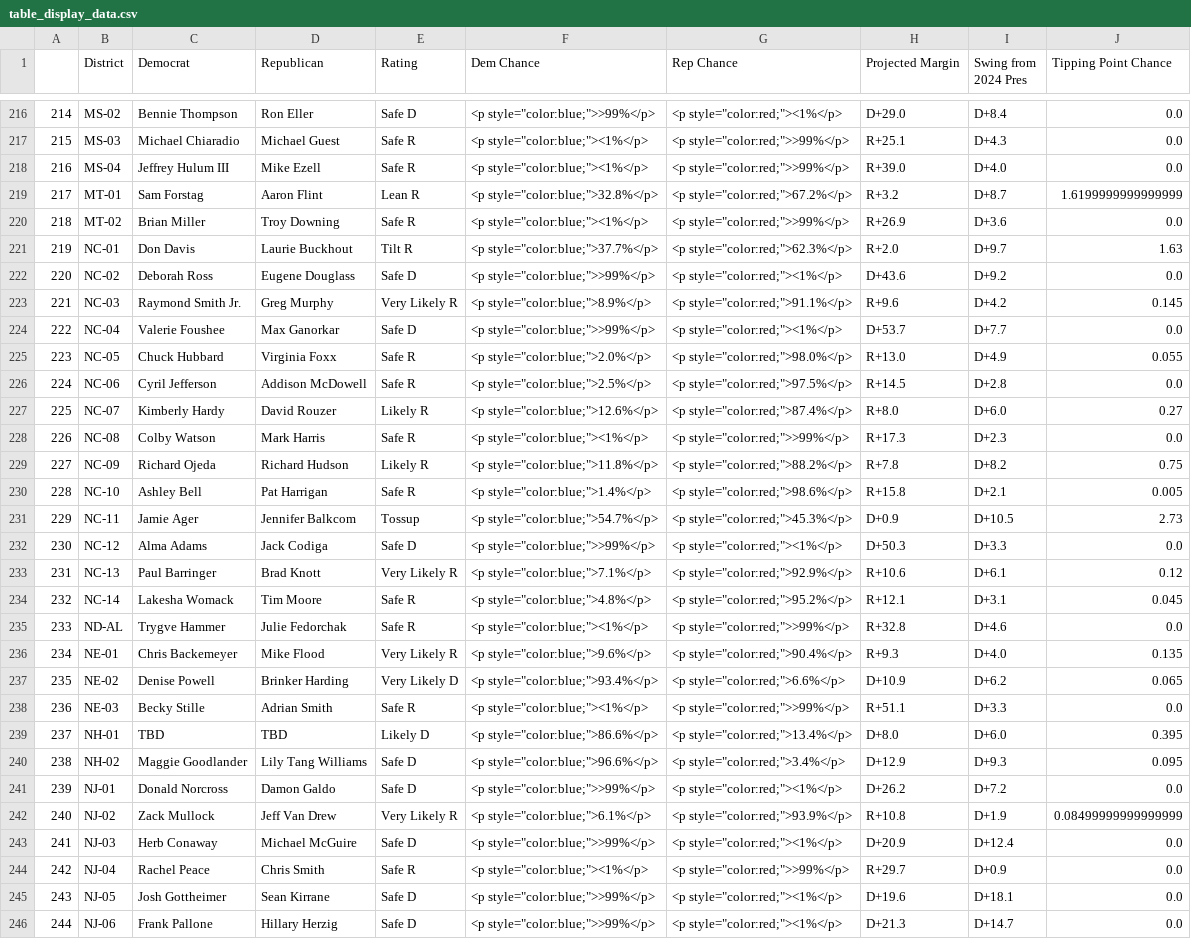
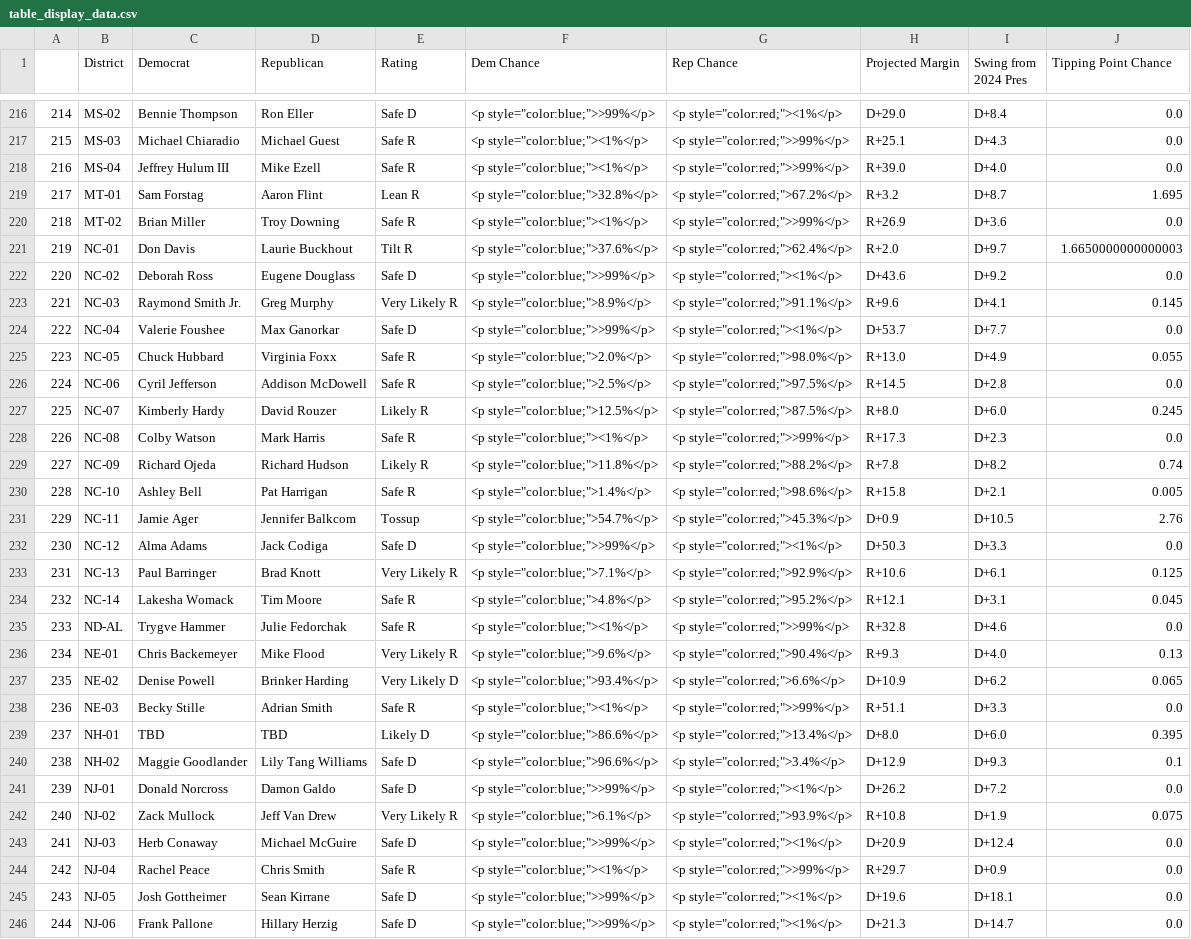
Before and after one commit to Hackquantumcpp/snoutcounter-midterms-2026-model, a CSV file: prediction/house/display_data/table_display_data.csv, drawn as a sheet; only a part is shown, gaps mark what is left out; the diff covers the shown part only.

```diff
--- a/prediction/house/display_data/table_display_data.csv
+++ b/prediction/house/display_data/table_display_data.csv
@@ -218,7 +218,7 @@
 216,MS-04,Jeffrey Hulum III,Mike Ezell,Safe R,"<p style=""color:blue;""><1%</p>","<p style=""color:red;"">>99%</p>",R+39.0,D+4.0,0.0
-217,MT-01,Sam Forstag,Aaron Flint,Lean R,"<p style=""color:blue;"">32.8%</p>","<p style=""color:red;"">67.2%</p>",R+3.2,D+8.7,1.6199999999999999
+217,MT-01,Sam Forstag,Aaron Flint,Lean R,"<p style=""color:blue;"">32.8%</p>","<p style=""color:red;"">67.2%</p>",R+3.2,D+8.7,1.695
 218,MT-02,Brian Miller,Troy Downing,Safe R,"<p style=""color:blue;""><1%</p>","<p style=""color:red;"">>99%</p>",R+26.9,D+3.6,0.0
-219,NC-01,Don Davis,Laurie Buckhout,Tilt R,"<p style=""color:blue;"">37.7%</p>","<p style=""color:red;"">62.3%</p>",R+2.0,D+9.7,1.63
+219,NC-01,Don Davis,Laurie Buckhout,Tilt R,"<p style=""color:blue;"">37.6%</p>","<p style=""color:red;"">62.4%</p>",R+2.0,D+9.7,1.6650000000000003
 220,NC-02,Deborah Ross,Eugene Douglass,Safe D,"<p style=""color:blue;"">>99%</p>","<p style=""color:red;""><1%</p>",D+43.6,D+9.2,0.0
-221,NC-03,Raymond Smith Jr.,Greg Murphy,Very Likely R,"<p style=""color:blue;"">8.9%</p>","<p style=""color:red;"">91.1%</p>",R+9.6,D+4.2,0.145
+221,NC-03,Raymond Smith Jr.,Greg Murphy,Very Likely R,"<p style=""color:blue;"">8.9%</p>","<p style=""color:red;"">91.1%</p>",R+9.6,D+4.1,0.145
 222,NC-04,Valerie Foushee,Max Ganorkar,Safe D,"<p style=""color:blue;"">>99%</p>","<p style=""color:red;""><1%</p>",D+53.7,D+7.7,0.0
@@ -226,12 +226,12 @@
 224,NC-06,Cyril Jefferson,Addison McDowell,Safe R,"<p style=""color:blue;"">2.5%</p>","<p style=""color:red;"">97.5%</p>",R+14.5,D+2.8,0.0
-225,NC-07,Kimberly Hardy,David Rouzer,Likely R,"<p style=""color:blue;"">12.6%</p>","<p style=""color:red;"">87.4%</p>",R+8.0,D+6.0,0.27
+225,NC-07,Kimberly Hardy,David Rouzer,Likely R,"<p style=""color:blue;"">12.5%</p>","<p style=""color:red;"">87.5%</p>",R+8.0,D+6.0,0.245
 226,NC-08,Colby Watson,Mark Harris,Safe R,"<p style=""color:blue;""><1%</p>","<p style=""color:red;"">>99%</p>",R+17.3,D+2.3,0.0
-227,NC-09,Richard Ojeda,Richard Hudson,Likely R,"<p style=""color:blue;"">11.8%</p>","<p style=""color:red;"">88.2%</p>",R+7.8,D+8.2,0.75
+227,NC-09,Richard Ojeda,Richard Hudson,Likely R,"<p style=""color:blue;"">11.8%</p>","<p style=""color:red;"">88.2%</p>",R+7.8,D+8.2,0.74
 228,NC-10,Ashley Bell,Pat Harrigan,Safe R,"<p style=""color:blue;"">1.4%</p>","<p style=""color:red;"">98.6%</p>",R+15.8,D+2.1,0.005
-229,NC-11,Jamie Ager,Jennifer Balkcom,Tossup,"<p style=""color:blue;"">54.7%</p>","<p style=""color:red;"">45.3%</p>",D+0.9,D+10.5,2.73
+229,NC-11,Jamie Ager,Jennifer Balkcom,Tossup,"<p style=""color:blue;"">54.7%</p>","<p style=""color:red;"">45.3%</p>",D+0.9,D+10.5,2.76
 230,NC-12,Alma Adams,Jack Codiga,Safe D,"<p style=""color:blue;"">>99%</p>","<p style=""color:red;""><1%</p>",D+50.3,D+3.3,0.0
-231,NC-13,Paul Barringer,Brad Knott,Very Likely R,"<p style=""color:blue;"">7.1%</p>","<p style=""color:red;"">92.9%</p>",R+10.6,D+6.1,0.12
+231,NC-13,Paul Barringer,Brad Knott,Very Likely R,"<p style=""color:blue;"">7.1%</p>","<p style=""color:red;"">92.9%</p>",R+10.6,D+6.1,0.125
 232,NC-14,Lakesha Womack,Tim Moore,Safe R,"<p style=""color:blue;"">4.8%</p>","<p style=""color:red;"">95.2%</p>",R+12.1,D+3.1,0.045
 233,ND-AL,Trygve Hammer,Julie Fedorchak,Safe R,"<p style=""color:blue;""><1%</p>","<p style=""color:red;"">>99%</p>",R+32.8,D+4.6,0.0
-234,NE-01,Chris Backemeyer,Mike Flood,Very Likely R,"<p style=""color:blue;"">9.6%</p>","<p style=""color:red;"">90.4%</p>",R+9.3,D+4.0,0.135
+234,NE-01,Chris Backemeyer,Mike Flood,Very Likely R,"<p style=""color:blue;"">9.6%</p>","<p style=""color:red;"">90.4%</p>",R+9.3,D+4.0,0.13
 235,NE-02,Denise Powell,Brinker Harding,Very Likely D,"<p style=""color:blue;"">93.4%</p>","<p style=""color:red;"">6.6%</p>",D+10.9,D+6.2,0.065
@@ -239,5 +239,5 @@
 237,NH-01,TBD,TBD,Likely D,"<p style=""color:blue;"">86.6%</p>","<p style=""color:red;"">13.4%</p>",D+8.0,D+6.0,0.395
-238,NH-02,Maggie Goodlander,Lily Tang Williams,Safe D,"<p style=""color:blue;"">96.6%</p>","<p style=""color:red;"">3.4%</p>",D+12.9,D+9.3,0.095
+238,NH-02,Maggie Goodlander,Lily Tang Williams,Safe D,"<p style=""color:blue;"">96.6%</p>","<p style=""color:red;"">3.4%</p>",D+12.9,D+9.3,0.1
 239,NJ-01,Donald Norcross,Damon Galdo,Safe D,"<p style=""color:blue;"">>99%</p>","<p style=""color:red;""><1%</p>",D+26.2,D+7.2,0.0
-240,NJ-02,Zack Mullock,Jeff Van Drew,Very Likely R,"<p style=""color:blue;"">6.1%</p>","<p style=""color:red;"">93.9%</p>",R+10.8,D+1.9,0.08499999999999999
+240,NJ-02,Zack Mullock,Jeff Van Drew,Very Likely R,"<p style=""color:blue;"">6.1%</p>","<p style=""color:red;"">93.9%</p>",R+10.8,D+1.9,0.075
 241,NJ-03,Herb Conaway,Michael McGuire,Safe D,"<p style=""color:blue;"">>99%</p>","<p style=""color:red;""><1%</p>",D+20.9,D+12.4,0.0
```
Also changed, not shown: 143 edited cells elsewhere in this file, model_output/house_predictions.csv, prediction/house/display_data/all_data.csv, 18 other files.
